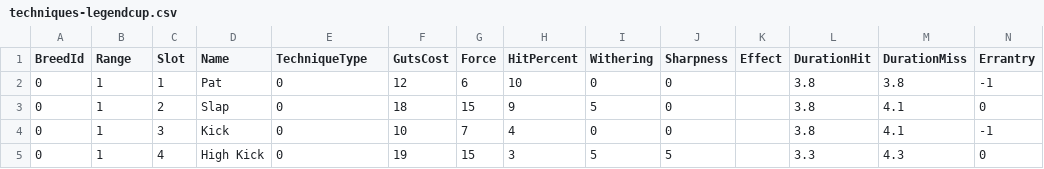
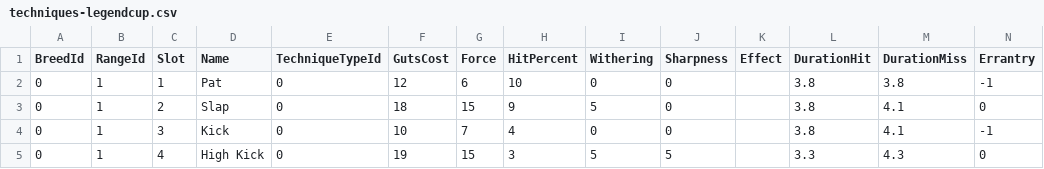
Before and after one commit to mikebm94/mr2dx-data, a CSV file: data/intermediate/scraped/techniques-legendcup.csv, drawn as a sheet; only a part is shown.

Commit message:
(refactor) Rename Range and TechniqueType fields

```diff
--- a/data/intermediate/scraped/techniques-legendcup.csv
+++ b/data/intermediate/scraped/techniques-legendcup.csv
@@ -1,2 +1,2 @@
-BreedId,Range,Slot,Name,TechniqueType,GutsCost,Force,HitPercent,Withering,Sharpness,Effect,DurationHit,DurationMiss,Errantry
+BreedId,RangeId,Slot,Name,TechniqueTypeId,GutsCost,Force,HitPercent,Withering,Sharpness,Effect,DurationHit,DurationMiss,Errantry
 0,1,1,Pat,0,12,6,10,0,0,,3.8,3.8,-1
```
Also changed, not shown: 1 other file.
